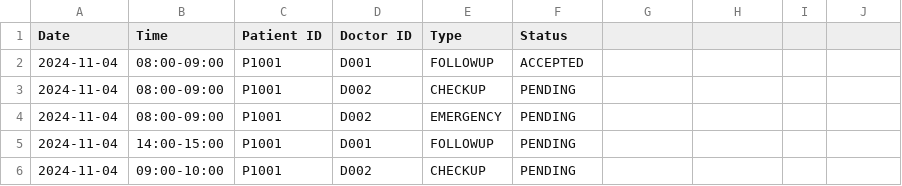
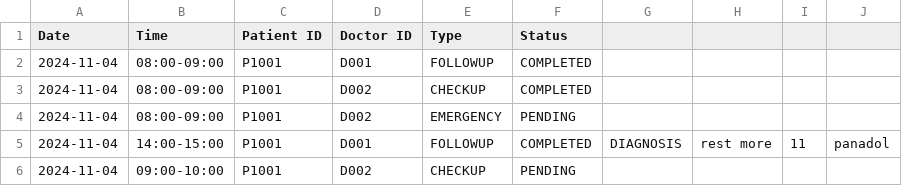
Before and after one commit to yuzhengwen/HospitalManagementSystem, a CSV file: CSV/Appointments.csv, drawn as a sheet.

Commit message:
Added password encryption, medical records, updating contact info, Appointment outcome serialisation, fixed bugs with getint()

```diff
--- a/CSV/Appointments.csv
+++ b/CSV/Appointments.csv
@@ -1,6 +1,6 @@
 Date,Time,Patient ID,Doctor ID,Type,Status
-2024-11-04,08:00-09:00,P1001,D001,FOLLOWUP,ACCEPTED
-2024-11-04,08:00-09:00,P1001,D002,CHECKUP,PENDING
+2024-11-04,08:00-09:00,P1001,D001,FOLLOWUP,COMPLETED
+2024-11-04,08:00-09:00,P1001,D002,CHECKUP,COMPLETED
 2024-11-04,08:00-09:00,P1001,D002,EMERGENCY,PENDING
-2024-11-04,14:00-15:00,P1001,D001,FOLLOWUP,PENDING
+2024-11-04,14:00-15:00,P1001,D001,FOLLOWUP,COMPLETED,DIAGNOSIS,rest more,11,panadol
 2024-11-04,09:00-10:00,P1001,D002,CHECKUP,PENDING
```
Also changed, not shown: CSV/Patient_List.csv, 20 other files.
